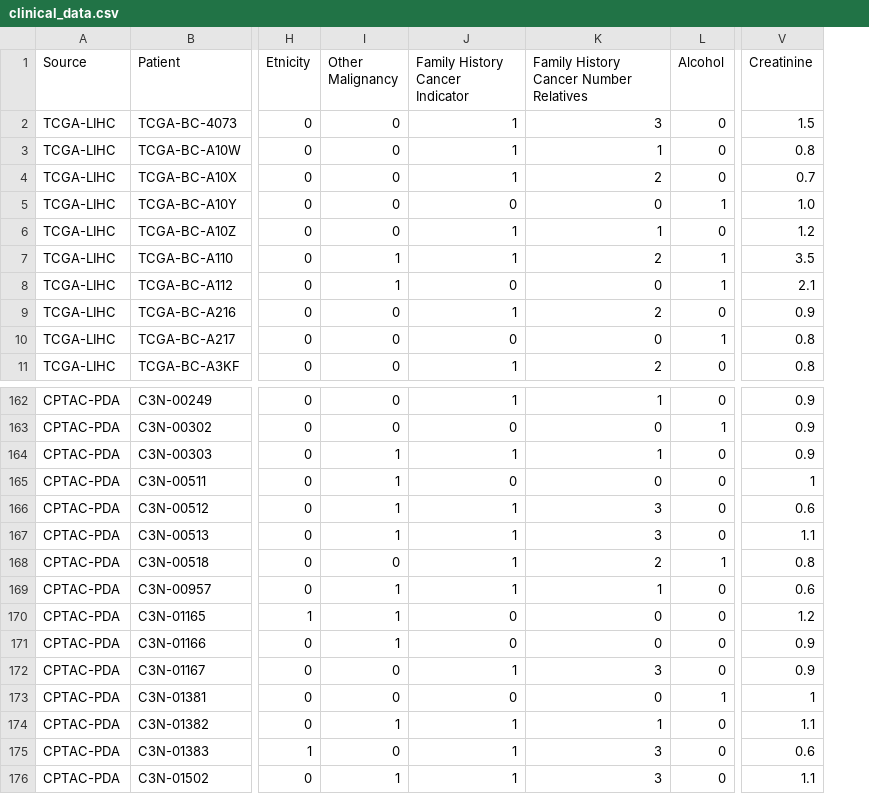
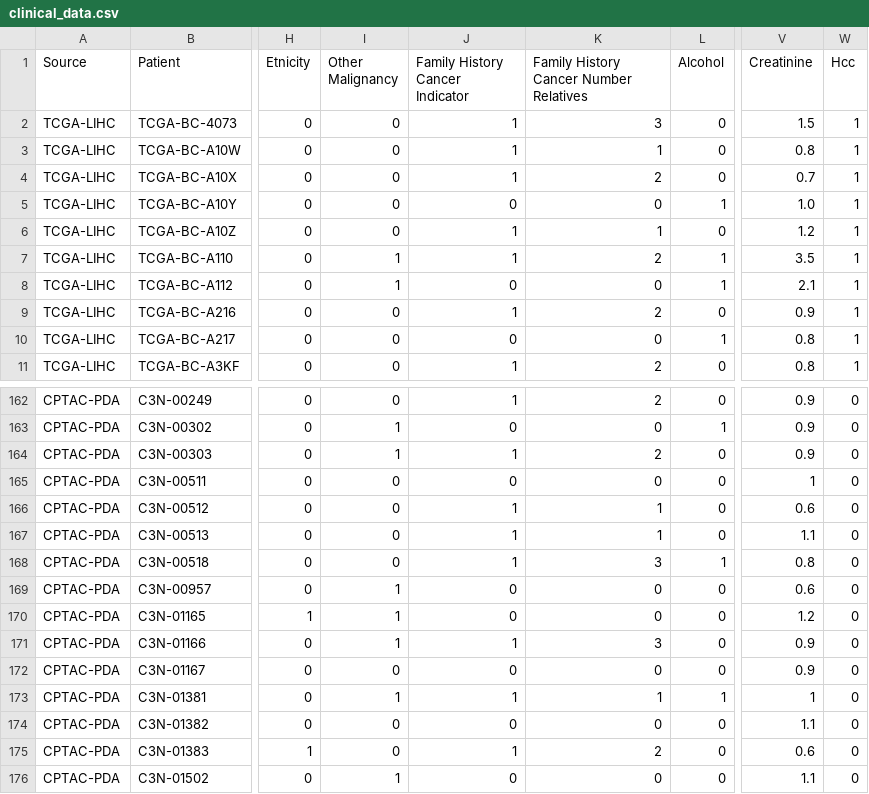
Before and after one commit to amenegotto/pyLiver, a CSV file: csv/clinical_data.csv, drawn as a sheet; only a part is shown, gaps mark what is left out; the diff covers the shown part only; the diff names each change by its address in the sheet, - before the commit and + after, or states it on an @@ line.

```diff
--- a/csv/clinical_data.csv
+++ b/csv/clinical_data.csv
+column W (Hcc), rows 2-11: all 1; rows 162-176: all 0
-K162: 1
+K162: 2
-I163 (Other Malignancy): 0
+I163 (Other Malignancy): 1
-K164: 1
+K164: 2
-I165:I167 (Other Malignancy): 1
+I165:I167 (Other Malignancy): 0
-K166:K167: 3
+K166:K167: 1
-K168: 2
+K168: 3
-J169 (Family History Cancer Indicator): 1
+J169 (Family History Cancer Indicator): 0
-K169: 1
+K169: 0
-J171 (Family History Cancer Indicator): 0
+J171 (Family History Cancer Indicator): 1
-K171: 0
+K171: 3
-J172 (Family History Cancer Indicator): 1
+J172 (Family History Cancer Indicator): 0
-K172: 3
+K172: 0
-I173 (Other Malignancy): 0
+I173 (Other Malignancy): 1
-J173 (Family History Cancer Indicator): 0
+J173 (Family History Cancer Indicator): 1
-K173: 0
+K173: 1
-I174 (Other Malignancy): 1
+I174 (Other Malignancy): 0
-J174 (Family History Cancer Indicator): 1
+J174 (Family History Cancer Indicator): 0
-K174: 1
+K174: 0
-K175: 3
+K175: 2
-J176 (Family History Cancer Indicator): 1
+J176 (Family History Cancer Indicator): 0
-K176: 3
+K176: 0
```
Also changed, not shown: 72 edited cells elsewhere in this file.
